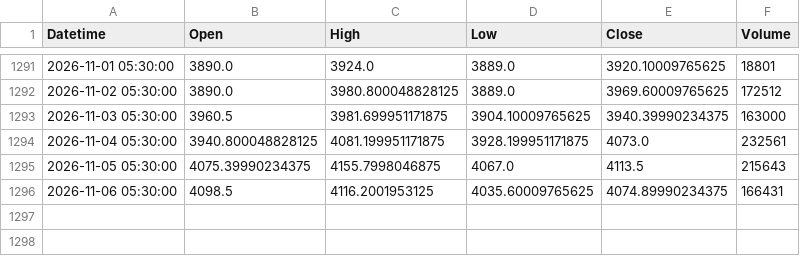
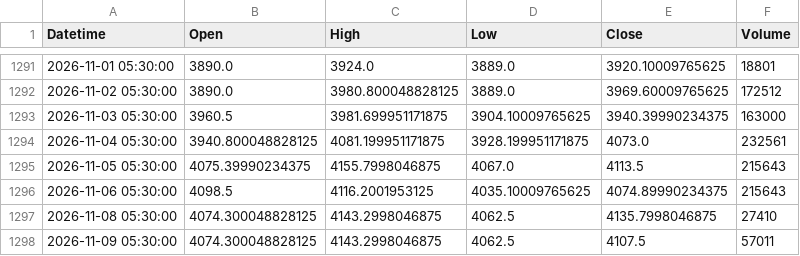
Before and after one commit to Bloushii/1, a CSV file: gold/data/xauusd_1d.csv, drawn as a sheet; only a part is shown, gaps mark what is left out.

```diff
--- a/gold/data/xauusd_1d.csv
+++ b/gold/data/xauusd_1d.csv
@@ -1295,2 +1295,4 @@ Datetime,Open,High,Low,Close,Volume
 2026-11-05 05:30:00,4075.39990234375,4155.7998046875,4067.0,4113.5,215643
-2026-11-06 05:30:00,4098.5,4116.2001953125,4035.60009765625,4074.89990234375,166431
+2026-11-06 05:30:00,4098.5,4116.2001953125,4035.10009765625,4074.89990234375,215643
+2026-11-08 05:30:00,4074.300048828125,4143.2998046875,4062.5,4135.7998046875,27410
+2026-11-09 05:30:00,4074.300048828125,4143.2998046875,4062.5,4107.5,57011
```
Also changed, not shown: 1 other file.
